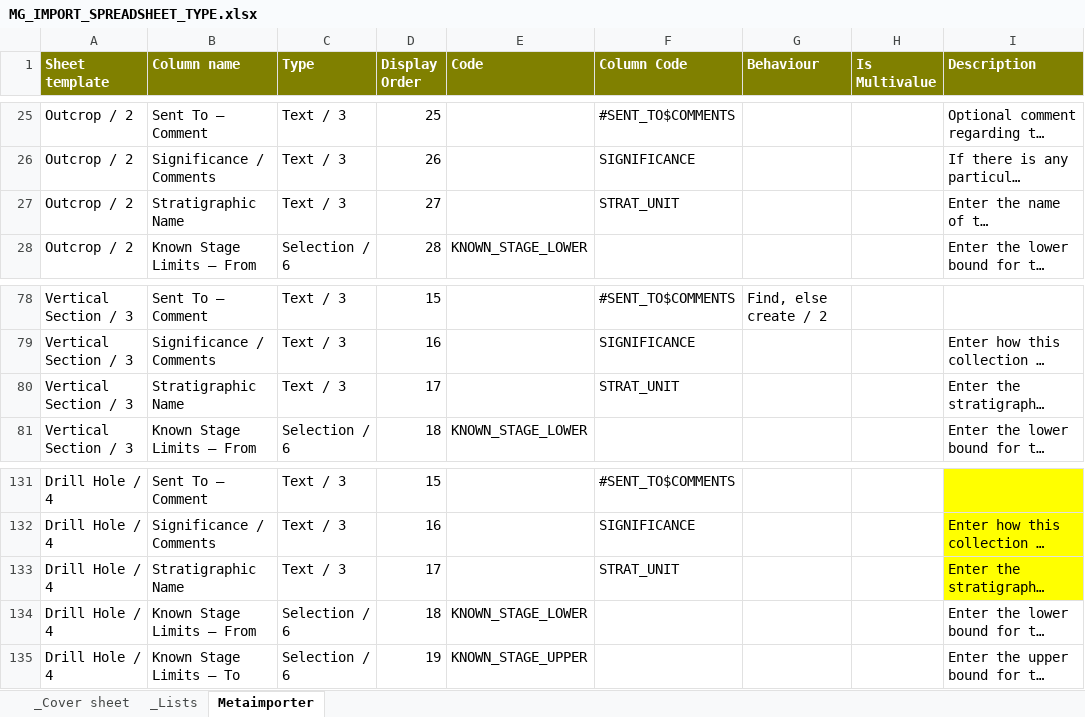
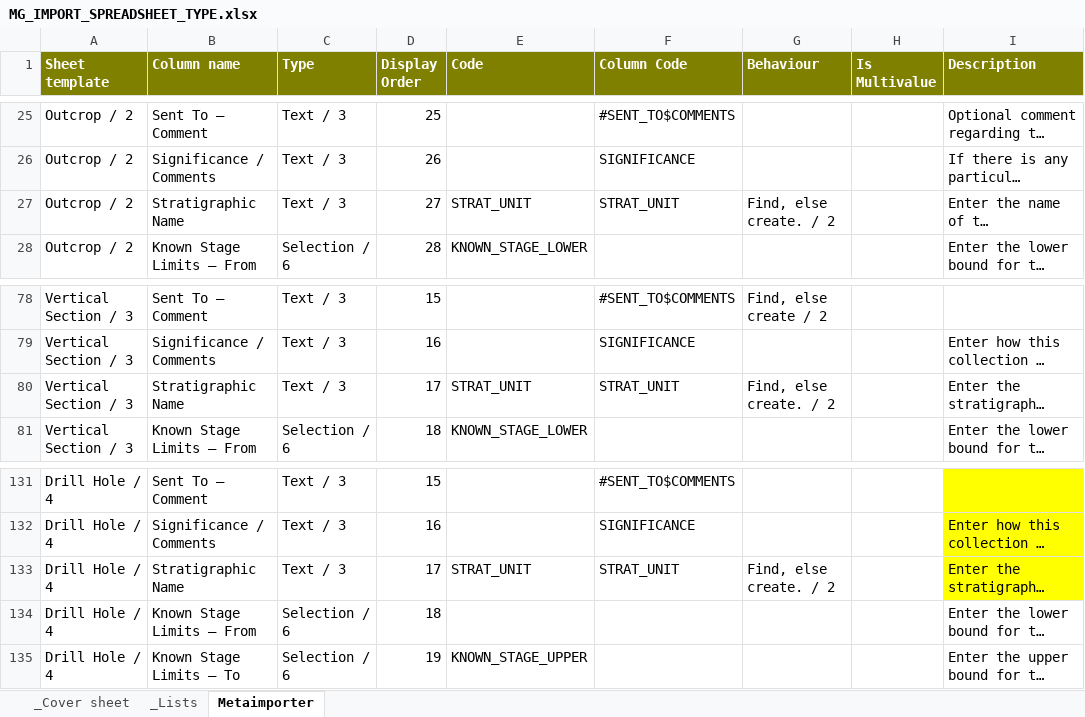
Before and after one commit to taurus2819/FRED, an Excel workbook: doc/importer/MG_IMPORT_SPREADSHEET_TYPE.xlsx, sheet Metaimporter, drawn as a sheet; only a part is shown, gaps mark what is left out; long unchanged cells end in …; values as stored, in another font and other column widths than the file's, no borders; the diff names each change by its address in the sheet, - before the commit and + after, or states it on an @@ line.

Commit message:
PDB-185: Stratigraphic names are now text, and drop-downs.
git-svn-id: file:///repo/applications/FRED/branches/mikevdg_importer@45694 976ac4c7-77c1-46cc-9d05-16a3bd20634c

```diff
--- a/doc/importer/MG_IMPORT_SPREADSHEET_TYPE.xlsx (sheet Metaimporter)
+++ b/doc/importer/MG_IMPORT_SPREADSHEET_TYPE.xlsx (sheet Metaimporter)
-E27 (Code): (empty)
+E27 (Code): STRAT_UNIT
-G27 (Behaviour): (empty)
+G27 (Behaviour): Find, else create. / 2
-E80 (Code): (empty)
+E80 (Code): STRAT_UNIT
-G80 (Behaviour): (empty)
+G80 (Behaviour): Find, else create. / 2
-E133 (Code): (empty)
+E133 (Code): STRAT_UNIT
-G133 (Behaviour): (empty)
+G133 (Behaviour): Find, else create. / 2
-E134 (Code): KNOWN_STAGE_LOWER
+E134 (Code): (empty)
```
Also changed, not shown: 2 other files.
